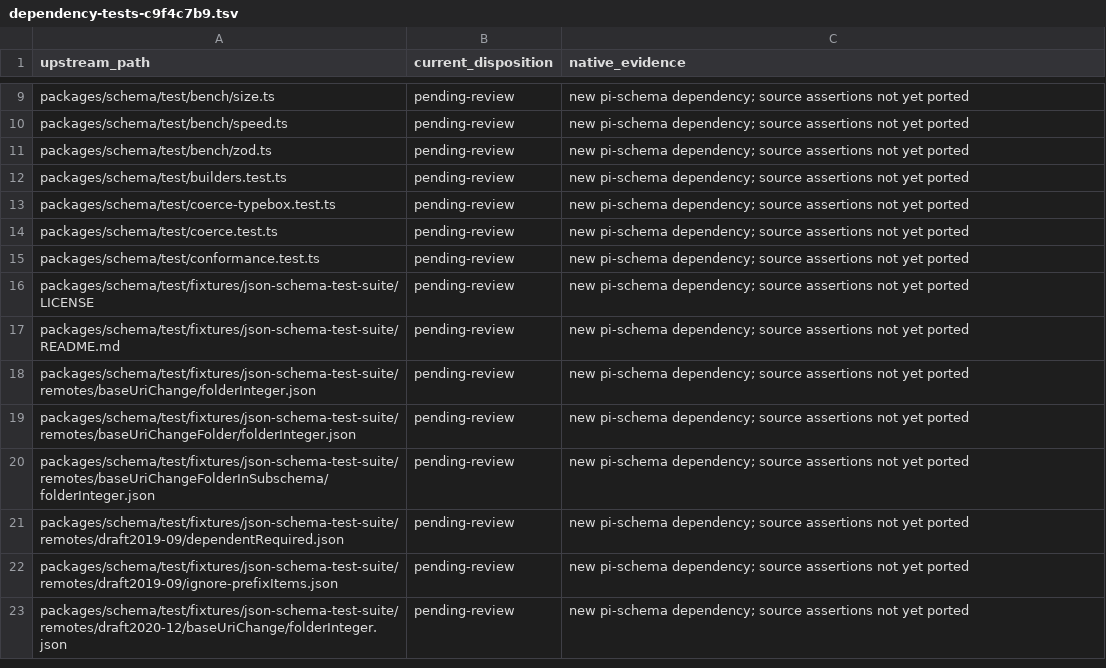
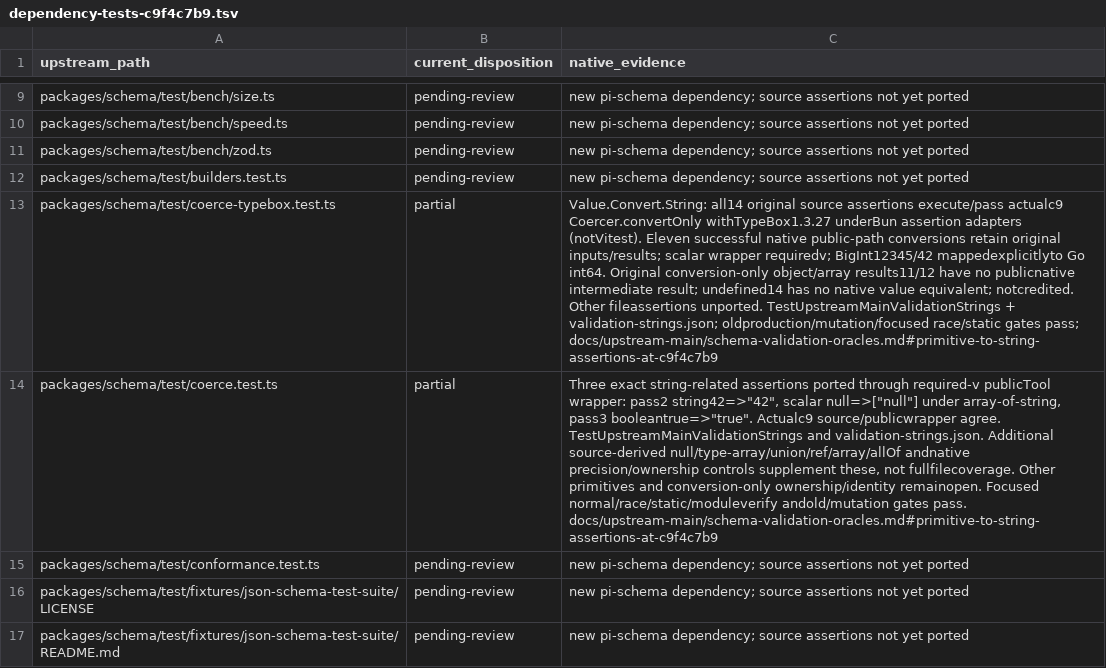
Before and after one commit to rcarmo/go-ai, a TSV file: docs/upstream-main/dependency-tests-c9f4c7b9.tsv, drawn as a sheet; only a part is shown, gaps mark what is left out; the shorter side is filled out with more unchanged rows; the diff names each change by its address in the sheet, - before the commit and + after, or states it on an @@ line.

```diff
--- a/docs/upstream-main/dependency-tests-c9f4c7b9.tsv
+++ b/docs/upstream-main/dependency-tests-c9f4c7b9.tsv
-B13:B14 (current_disposition): pending-review
+B13:B14 (current_disposition): partial
-C13 (native_evidence): new pi-schema dependency; source assertions not yet ported
+C13 (native_evidence): Value.Convert.String: all14 original source assertions execute/pass actualc9 Coercer.convertOnly withTypeBox1.3.27 underBun assertion adapters (notVitest). Eleven successful native public-path conversions retain original inputs/results; scalar wrapper requiredv; BigInt12345/42 mappedexplicitlyto Go int64. Original conversion-only object/array results11/12 have no publicnative intermediate result; undefined14 has no native value equivalent; notcredited. Other fileassertions unported. TestUpstreamMainValidationStrings + validation-strings.json; oldproduction/mutation/focused race/static gates pass; docs/upstream-main/schema-validation-oracles.md#primitive-to-string-assertions-at-c9f4c7b9
-C14 (native_evidence): new pi-schema dependency; source assertions not yet ported
+C14 (native_evidence): Three exact string-related assertions ported through required-v publicTool wrapper: pass2 string42=>"42", scalar null=>["null"] under array-of-string, pass3 booleantrue=>"true". Actualc9 source/publicwrapper agree. TestUpstreamMainValidationStrings and validation-strings.json. Additional source-derived null/type-array/union/ref/array/allOf andnative precision/ownership controls supplement these, not fullfilecoverage. Other primitives and conversion-only ownership/identity remainopen. Focused normal/race/static/moduleverify andold/mutation gates pass. docs/upstream-main/schema-validation-oracles.md#primitive-to-string-assertions-at-c9f4c7b9
```
Also changed, not shown: docs/upstream-main/upstream-tests-c9f4c7b9.tsv, 14 other files.
